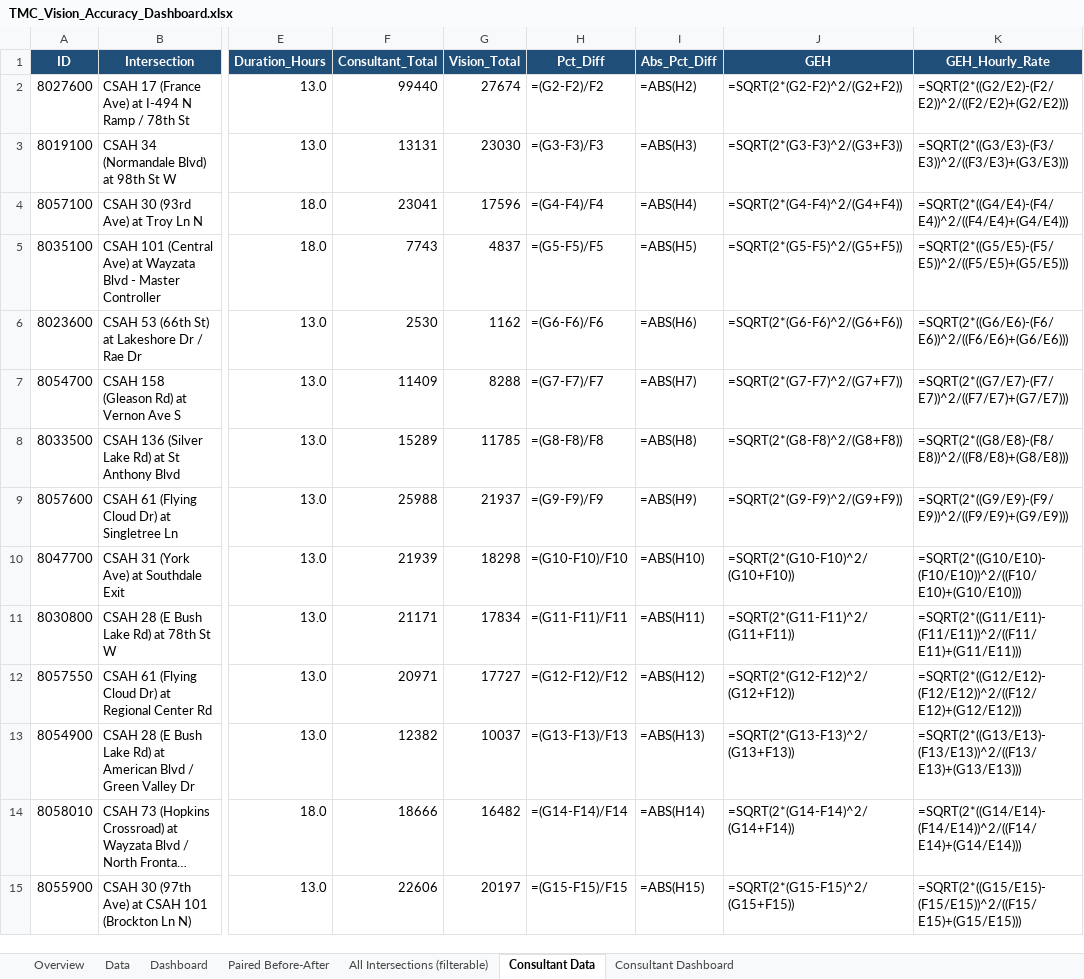
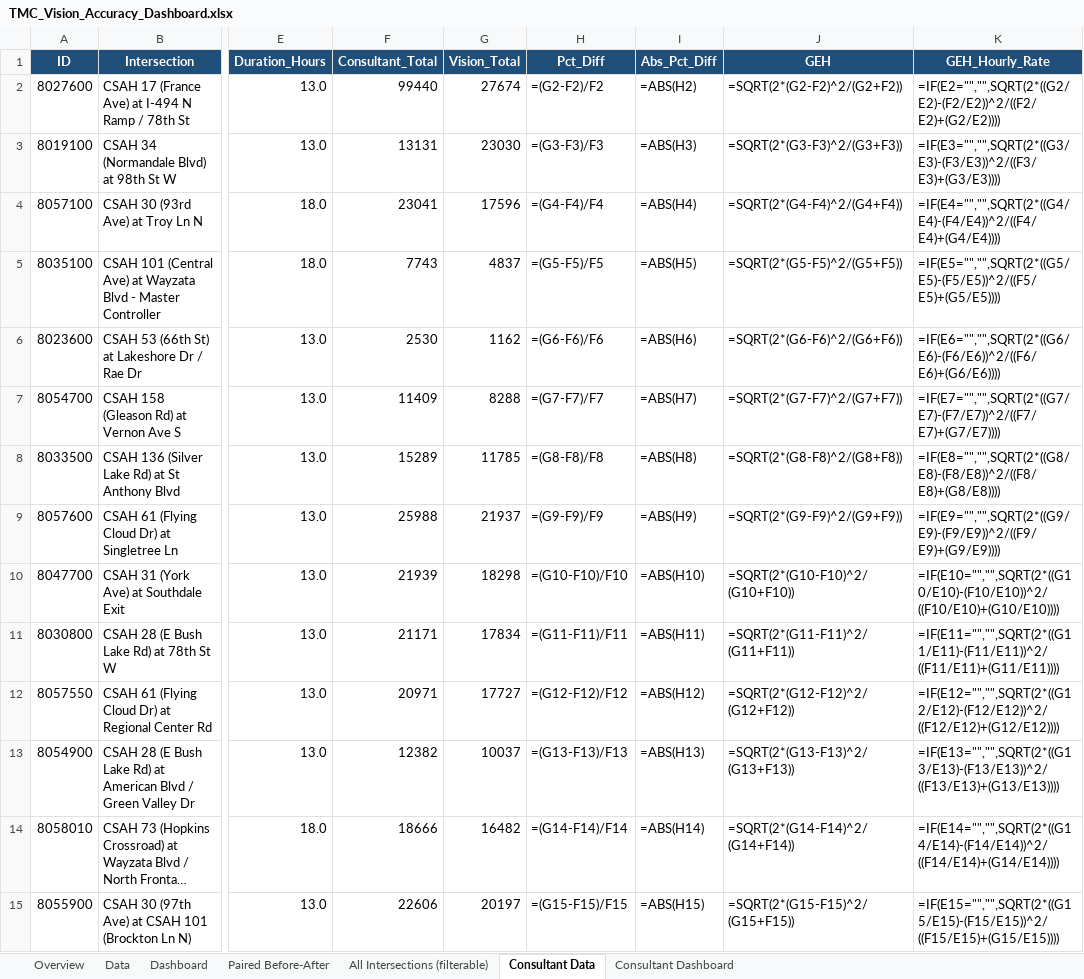
Before and after one commit to Sauharda1184/TMCSummaries, an Excel workbook: TMC_Vision_Accuracy_Dashboard.xlsx, sheet Consultant Data, drawn as a sheet; only a part is shown, gaps mark what is left out; long unchanged cells end in …; values as stored, in another font and other column widths than the file's, no borders; formulas without a stored value are shown as written; table styles not drawn; the diff covers the shown part only; the diff names each change by its address in the sheet, - before the commit and + after, or states it on an @@ line.

Commit message:
Consultant Update

```diff
--- a/TMC_Vision_Accuracy_Dashboard.xlsx (sheet Consultant Data)
+++ b/TMC_Vision_Accuracy_Dashboard.xlsx (sheet Consultant Data)
-K2 (GEH_Hourly_Rate): =SQRT(2*((G2/E2)-(F2/E2))^2/((F2/E2)+(G2/E2)))
+K2 (GEH_Hourly_Rate): =IF(E2="","",SQRT(2*((G2/E2)-(F2/E2))^2/((F2/E2)+(G2/E2))))
-K3 (GEH_Hourly_Rate): =SQRT(2*((G3/E3)-(F3/E3))^2/((F3/E3)+(G3/E3)))
+K3 (GEH_Hourly_Rate): =IF(E3="","",SQRT(2*((G3/E3)-(F3/E3))^2/((F3/E3)+(G3/E3))))
-K4 (GEH_Hourly_Rate): =SQRT(2*((G4/E4)-(F4/E4))^2/((F4/E4)+(G4/E4)))
+K4 (GEH_Hourly_Rate): =IF(E4="","",SQRT(2*((G4/E4)-(F4/E4))^2/((F4/E4)+(G4/E4))))
-K5 (GEH_Hourly_Rate): =SQRT(2*((G5/E5)-(F5/E5))^2/((F5/E5)+(G5/E5)))
+K5 (GEH_Hourly_Rate): =IF(E5="","",SQRT(2*((G5/E5)-(F5/E5))^2/((F5/E5)+(G5/E5))))
-K6 (GEH_Hourly_Rate): =SQRT(2*((G6/E6)-(F6/E6))^2/((F6/E6)+(G6/E6)))
+K6 (GEH_Hourly_Rate): =IF(E6="","",SQRT(2*((G6/E6)-(F6/E6))^2/((F6/E6)+(G6/E6))))
-K7 (GEH_Hourly_Rate): =SQRT(2*((G7/E7)-(F7/E7))^2/((F7/E7)+(G7/E7)))
+K7 (GEH_Hourly_Rate): =IF(E7="","",SQRT(2*((G7/E7)-(F7/E7))^2/((F7/E7)+(G7/E7))))
-K8 (GEH_Hourly_Rate): =SQRT(2*((G8/E8)-(F8/E8))^2/((F8/E8)+(G8/E8)))
+K8 (GEH_Hourly_Rate): =IF(E8="","",SQRT(2*((G8/E8)-(F8/E8))^2/((F8/E8)+(G8/E8))))
-K9 (GEH_Hourly_Rate): =SQRT(2*((G9/E9)-(F9/E9))^2/((F9/E9)+(G9/E9)))
+K9 (GEH_Hourly_Rate): =IF(E9="","",SQRT(2*((G9/E9)-(F9/E9))^2/((F9/E9)+(G9/E9))))
-K10 (GEH_Hourly_Rate): =SQRT(2*((G10/E10)-(F10/E10))^2/((F10/E10)+(G10/E10)))
+K10 (GEH_Hourly_Rate): =IF(E10="","",SQRT(2*((G10/E10)-(F10/E10))^2/((F10/E10)+(G10/E10))))
-K11 (GEH_Hourly_Rate): =SQRT(2*((G11/E11)-(F11/E11))^2/((F11/E11)+(G11/E11)))
+K11 (GEH_Hourly_Rate): =IF(E11="","",SQRT(2*((G11/E11)-(F11/E11))^2/((F11/E11)+(G11/E11))))
-K12 (GEH_Hourly_Rate): =SQRT(2*((G12/E12)-(F12/E12))^2/((F12/E12)+(G12/E12)))
+K12 (GEH_Hourly_Rate): =IF(E12="","",SQRT(2*((G12/E12)-(F12/E12))^2/((F12/E12)+(G12/E12))))
-K13 (GEH_Hourly_Rate): =SQRT(2*((G13/E13)-(F13/E13))^2/((F13/E13)+(G13/E13)))
+K13 (GEH_Hourly_Rate): =IF(E13="","",SQRT(2*((G13/E13)-(F13/E13))^2/((F13/E13)+(G13/E13))))
-K14 (GEH_Hourly_Rate): =SQRT(2*((G14/E14)-(F14/E14))^2/((F14/E14)+(G14/E14)))
+K14 (GEH_Hourly_Rate): =IF(E14="","",SQRT(2*((G14/E14)-(F14/E14))^2/((F14/E14)+(G14/E14))))
-K15 (GEH_Hourly_Rate): =SQRT(2*((G15/E15)-(F15/E15))^2/((F15/E15)+(G15/E15)))
+K15 (GEH_Hourly_Rate): =IF(E15="","",SQRT(2*((G15/E15)-(F15/E15))^2/((F15/E15)+(G15/E15))))
```
Also changed, not shown: 21 edited cells elsewhere in this sheet, 9 other files.
